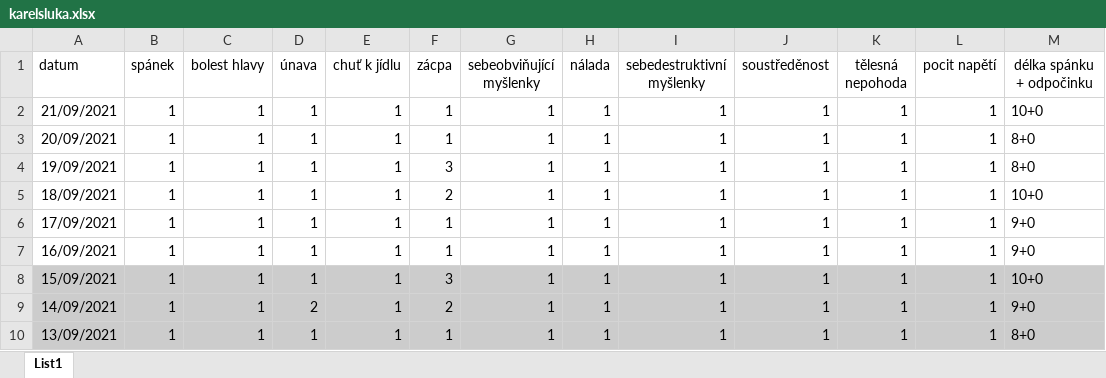
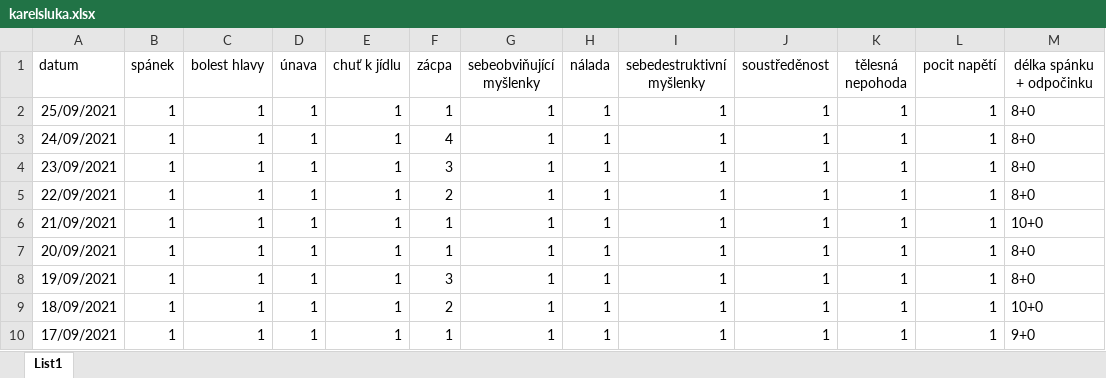
Before and after one commit to karelinho/DepressAppApi, an Excel workbook: karelsluka.xlsx, sheet List1, drawn as a sheet; only a part is shown; the shorter side is filled out with more unchanged rows; values as stored, in another font and other column widths than the file's, no borders; the diff names each change by its address in the sheet, - before the commit and + after, or states it on an @@ line.

Commit message:
Add new xlsx file.

```diff
--- a/karelsluka.xlsx (sheet List1)
+++ b/karelsluka.xlsx (sheet List1)
+row 2: 25/09/2021 | 1 | 1 | 1 | 1 | 1 | 1 | 1 | 1 | 1 | 1 | 1 | 8+0
+row 3: 24/09/2021 | 1 | 1 | 1 | 1 | 4 | 1 | 1 | 1 | 1 | 1 | 1 | 8+0
+row 4: 23/09/2021 | 1 | 1 | 1 | 1 | 3 | 1 | 1 | 1 | 1 | 1 | 1 | 8+0
+row 5: 22/09/2021 | 1 | 1 | 1 | 1 | 2 | 1 | 1 | 1 | 1 | 1 | 1 | 8+0
```
Also changed, not shown: 1 other file.
